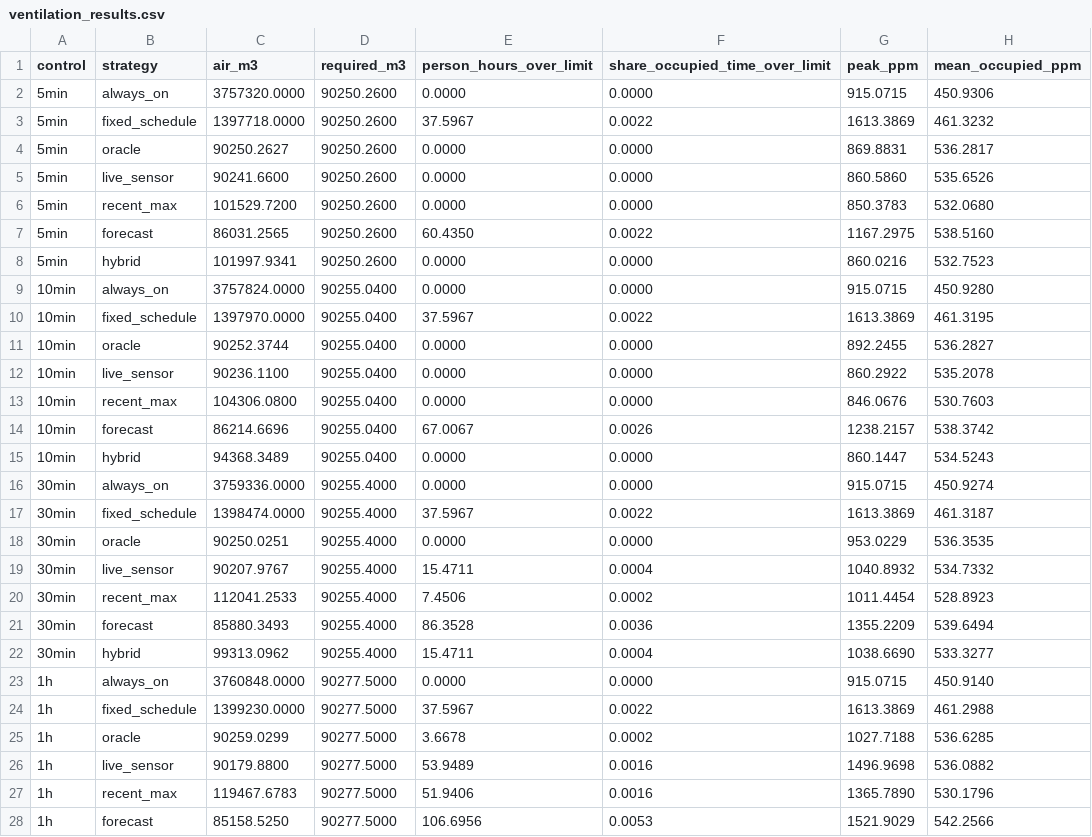
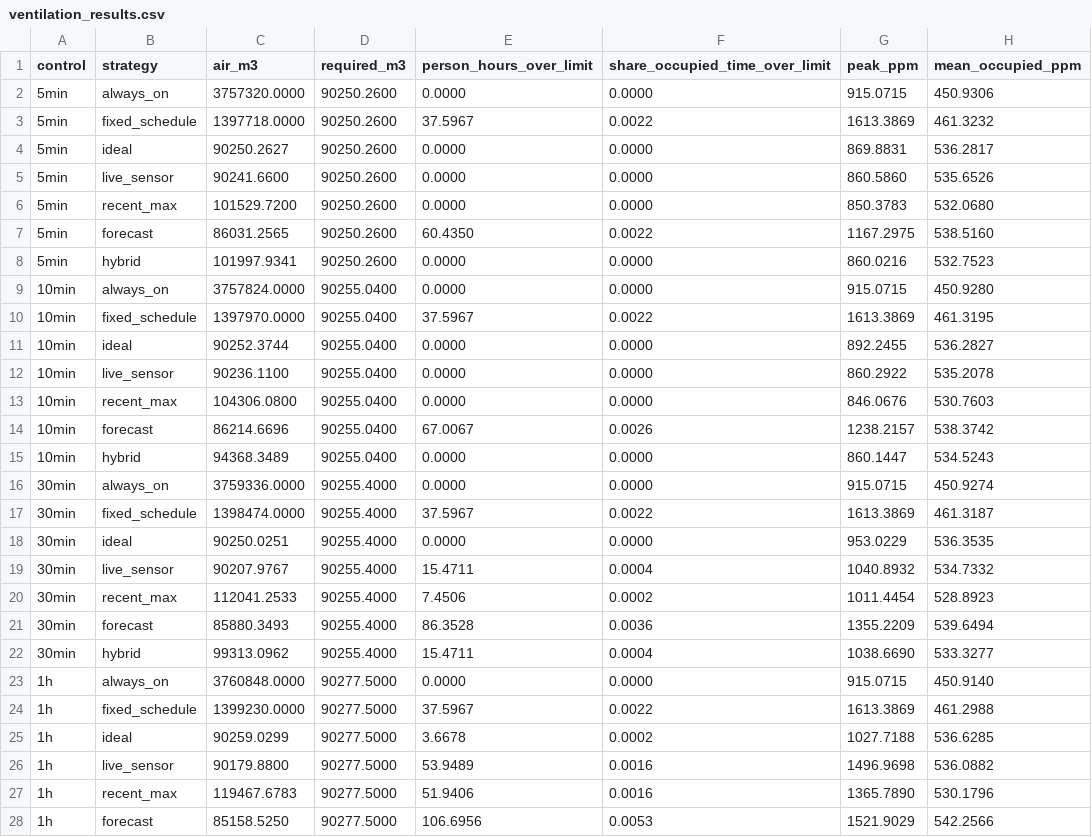
Before and after one commit to lsin0013-a11y/mma3001-smart-infrastructure-occupancy, a CSV file: reports/ventilation_results.csv, drawn as a sheet; only a part is shown.

```diff
--- a/reports/ventilation_results.csv
+++ b/reports/ventilation_results.csv
@@ -3,3 +3,3 @@ control,strategy,air_m3,required_m3,person_hours_over_limit,share_occupied_time_
 5min,fixed_schedule,1397718.0000,90250.2600,37.5967,0.0022,1613.3869,461.3232
-5min,oracle,90250.2627,90250.2600,0.0000,0.0000,869.8831,536.2817
+5min,ideal,90250.2627,90250.2600,0.0000,0.0000,869.8831,536.2817
 5min,live_sensor,90241.6600,90250.2600,0.0000,0.0000,860.5860,535.6526
@@ -10,3 +10,3 @@ control,strategy,air_m3,required_m3,person_hours_over_limit,share_occupied_time_
 10min,fixed_schedule,1397970.0000,90255.0400,37.5967,0.0022,1613.3869,461.3195
-10min,oracle,90252.3744,90255.0400,0.0000,0.0000,892.2455,536.2827
+10min,ideal,90252.3744,90255.0400,0.0000,0.0000,892.2455,536.2827
 10min,live_sensor,90236.1100,90255.0400,0.0000,0.0000,860.2922,535.2078
@@ -17,3 +17,3 @@ control,strategy,air_m3,required_m3,person_hours_over_limit,share_occupied_time_
 30min,fixed_schedule,1398474.0000,90255.4000,37.5967,0.0022,1613.3869,461.3187
-30min,oracle,90250.0251,90255.4000,0.0000,0.0000,953.0229,536.3535
+30min,ideal,90250.0251,90255.4000,0.0000,0.0000,953.0229,536.3535
 30min,live_sensor,90207.9767,90255.4000,15.4711,0.0004,1040.8932,534.7332
@@ -24,3 +24,3 @@ control,strategy,air_m3,required_m3,person_hours_over_limit,share_occupied_time_
 1h,fixed_schedule,1399230.0000,90277.5000,37.5967,0.0022,1613.3869,461.2988
-1h,oracle,90259.0299,90277.5000,3.6678,0.0002,1027.7188,536.6285
+1h,ideal,90259.0299,90277.5000,3.6678,0.0002,1027.7188,536.6285
 1h,live_sensor,90179.8800,90277.5000,53.9489,0.0016,1496.9698,536.0882
```
Also changed, not shown: 4 other files.
